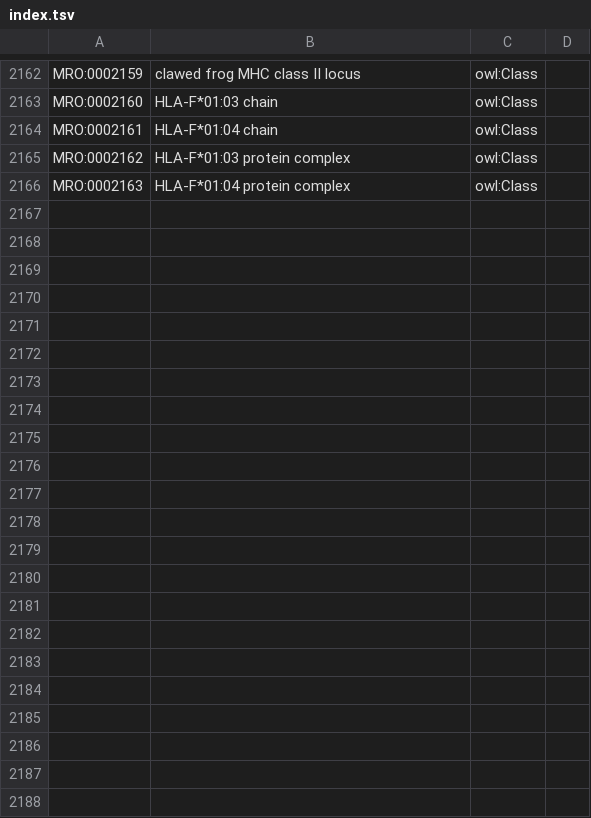
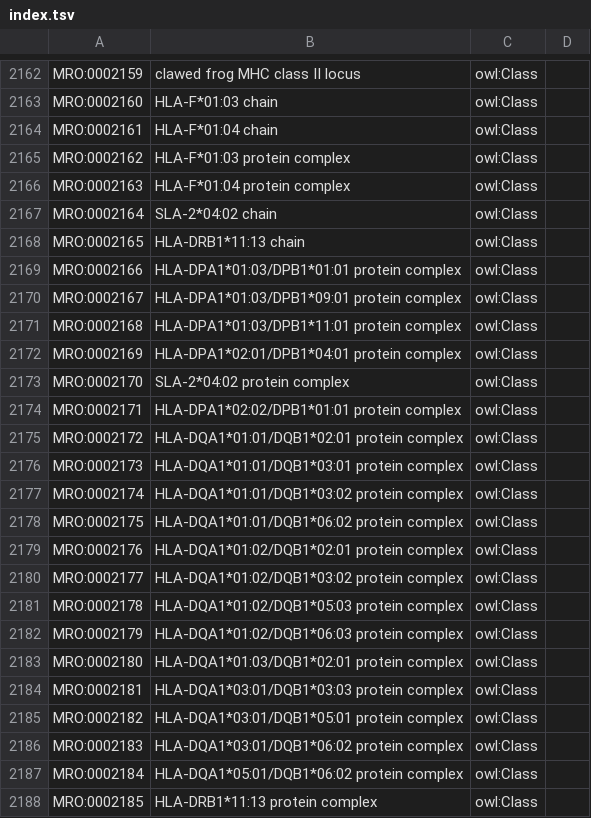
Before and after one commit to IEDB/MRO, a TSV file: index.tsv, drawn as a sheet; only a part is shown, gaps mark what is left out.

```diff
--- a/index.tsv
+++ b/index.tsv
@@ -2166 +2166,23 @@ MRO:0002162	HLA-F*01:03 protein complex	owl:Class
 MRO:0002163	HLA-F*01:04 protein complex	owl:Class	
+MRO:0002164	SLA-2*04:02 chain	owl:Class	
+MRO:0002165	HLA-DRB1*11:13 chain	owl:Class	
+MRO:0002166	HLA-DPA1*01:03/DPB1*01:01 protein complex	owl:Class	
+MRO:0002167	HLA-DPA1*01:03/DPB1*09:01 protein complex	owl:Class	
+MRO:0002168	HLA-DPA1*01:03/DPB1*11:01 protein complex	owl:Class	
+MRO:0002169	HLA-DPA1*02:01/DPB1*04:01 protein complex	owl:Class	
+MRO:0002170	SLA-2*04:02 protein complex	owl:Class	
+MRO:0002171	HLA-DPA1*02:02/DPB1*01:01 protein complex	owl:Class	
+MRO:0002172	HLA-DQA1*01:01/DQB1*02:01 protein complex	owl:Class	
+MRO:0002173	HLA-DQA1*01:01/DQB1*03:01 protein complex	owl:Class	
+MRO:0002174	HLA-DQA1*01:01/DQB1*03:02 protein complex	owl:Class	
+MRO:0002175	HLA-DQA1*01:01/DQB1*06:02 protein complex	owl:Class	
+MRO:0002176	HLA-DQA1*01:02/DQB1*02:01 protein complex	owl:Class	
+MRO:0002177	HLA-DQA1*01:02/DQB1*03:02 protein complex	owl:Class	
+MRO:0002178	HLA-DQA1*01:02/DQB1*05:03 protein complex	owl:Class	
+MRO:0002179	HLA-DQA1*01:02/DQB1*06:03 protein complex	owl:Class	
+MRO:0002180	HLA-DQA1*01:03/DQB1*02:01 protein complex	owl:Class	
+MRO:0002181	HLA-DQA1*03:01/DQB1*03:03 protein complex	owl:Class	
+MRO:0002182	HLA-DQA1*03:01/DQB1*05:01 protein complex	owl:Class	
+MRO:0002183	HLA-DQA1*03:01/DQB1*06:02 protein complex	owl:Class	
+MRO:0002184	HLA-DQA1*05:01/DQB1*06:02 protein complex	owl:Class	
+MRO:0002185	HLA-DRB1*11:13 protein complex	owl:Class	
```
Also changed, not shown: iedb/ALLELE_FINDER_NAMES.csv, iedb/ALLELE_FINDER_SEARCH.csv, 8 other files.
